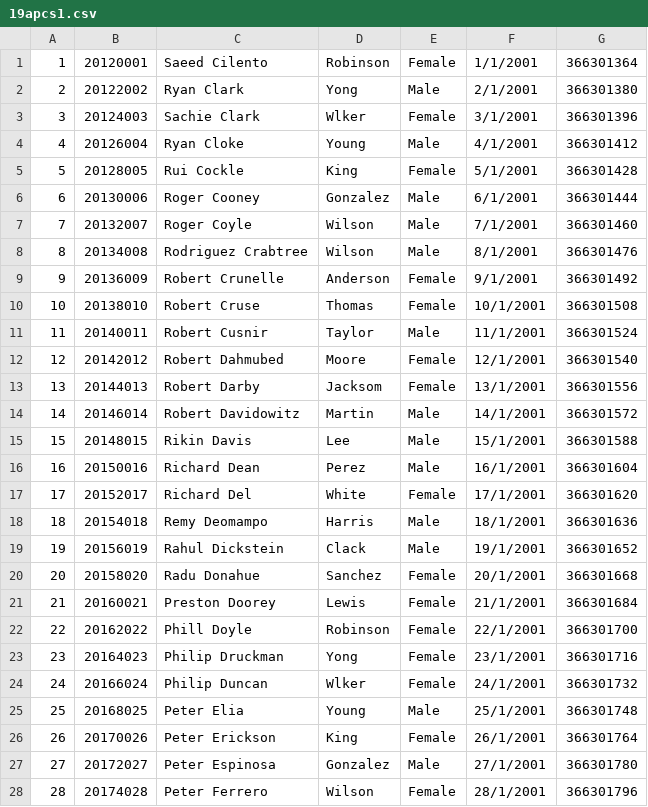
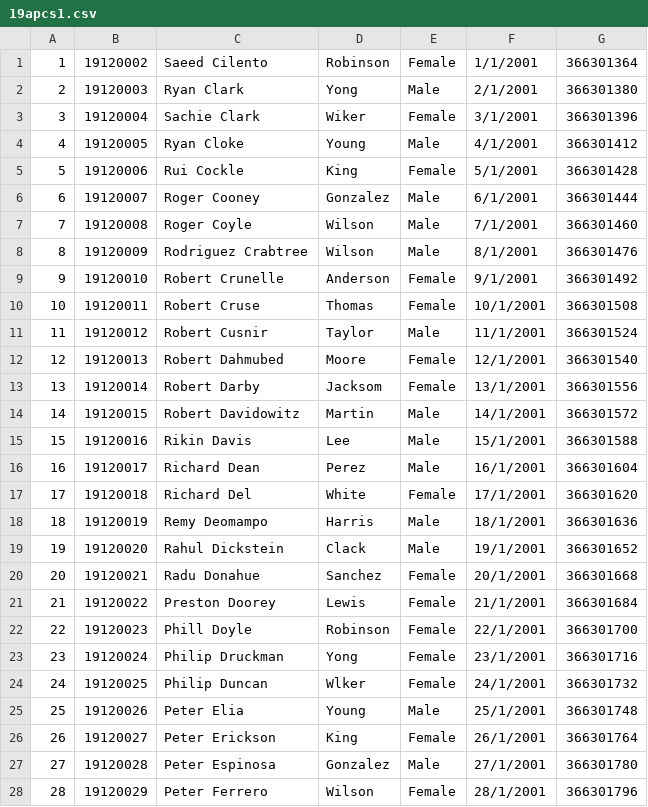
Before and after one commit to DongKat/CourseRegistrationSystem, a CSV file: FinalExamProject/19apcs1.csv, drawn as a sheet; only a part is shown; the diff covers the shown part only.

```diff
--- a/FinalExamProject/19apcs1.csv
+++ b/FinalExamProject/19apcs1.csv
@@ -1,28 +1,28 @@
-1,20120001,Saeed Cilento,Robinson,Female,1/1/2001,366301364
-2,20122002,Ryan Clark,Yong,Male,2/1/2001,366301380
-3,20124003,Sachie Clark,Wlker,Female,3/1/2001,366301396
-4,20126004,Ryan Cloke,Young,Male,4/1/2001,366301412
-5,20128005,Rui Cockle,King,Female,5/1/2001,366301428
-6,20130006,Roger Cooney,Gonzalez,Male,6/1/2001,366301444
-7,20132007,Roger Coyle,Wilson,Male,7/1/2001,366301460
-8,20134008,Rodriguez Crabtree,Wilson,Male,8/1/2001,366301476
-9,20136009,Robert Crunelle,Anderson,Female,9/1/2001,366301492
-10,20138010,Robert Cruse,Thomas,Female,10/1/2001,366301508
-11,20140011,Robert Cusnir,Taylor,Male,11/1/2001,366301524
-12,20142012,Robert Dahmubed,Moore,Female,12/1/2001,366301540
-13,20144013,Robert Darby,Jacksom,Female,13/1/2001,366301556
-14,20146014,Robert Davidowitz,Martin,Male,14/1/2001,366301572
-15,20148015,Rikin Davis,Lee,Male,15/1/2001,366301588
-16,20150016,Richard Dean,Perez,Male,16/1/2001,366301604
-17,20152017,Richard Del,White,Female,17/1/2001,366301620
-18,20154018,Remy Deomampo,Harris,Male,18/1/2001,366301636
-19,20156019,Rahul Dickstein,Clack,Male,19/1/2001,366301652
-20,20158020,Radu Donahue,Sanchez,Female,20/1/2001,366301668
-21,20160021,Preston Doorey,Lewis,Female,21/1/2001,366301684
-22,20162022,Phill Doyle,Robinson,Female,22/1/2001,366301700
-23,20164023,Philip Druckman,Yong,Female,23/1/2001,366301716
-24,20166024,Philip Duncan,Wlker,Female,24/1/2001,366301732
-25,20168025,Peter Elia,Young,Male,25/1/2001,366301748
-26,20170026,Peter Erickson,King,Female,26/1/2001,366301764
-27,20172027,Peter Espinosa,Gonzalez,Male,27/1/2001,366301780
-28,20174028,Peter Ferrero,Wilson,Female,28/1/2001,366301796
+1,19120002,Saeed Cilento,Robinson,Female,1/1/2001,366301364
+2,19120003,Ryan Clark,Yong,Male,2/1/2001,366301380
+3,19120004,Sachie Clark,Wiker,Female,3/1/2001,366301396
+4,19120005,Ryan Cloke,Young,Male,4/1/2001,366301412
+5,19120006,Rui Cockle,King,Female,5/1/2001,366301428
+6,19120007,Roger Cooney,Gonzalez,Male,6/1/2001,366301444
+7,19120008,Roger Coyle,Wilson,Male,7/1/2001,366301460
+8,19120009,Rodriguez Crabtree,Wilson,Male,8/1/2001,366301476
+9,19120010,Robert Crunelle,Anderson,Female,9/1/2001,366301492
+10,19120011,Robert Cruse,Thomas,Female,10/1/2001,366301508
+11,19120012,Robert Cusnir,Taylor,Male,11/1/2001,366301524
+12,19120013,Robert Dahmubed,Moore,Female,12/1/2001,366301540
+13,19120014,Robert Darby,Jacksom,Female,13/1/2001,366301556
+14,19120015,Robert Davidowitz,Martin,Male,14/1/2001,366301572
+15,19120016,Rikin Davis,Lee,Male,15/1/2001,366301588
+16,19120017,Richard Dean,Perez,Male,16/1/2001,366301604
+17,19120018,Richard Del,White,Female,17/1/2001,366301620
+18,19120019,Remy Deomampo,Harris,Male,18/1/2001,366301636
+19,19120020,Rahul Dickstein,Clack,Male,19/1/2001,366301652
+20,19120021,Radu Donahue,Sanchez,Female,20/1/2001,366301668
+21,19120022,Preston Doorey,Lewis,Female,21/1/2001,366301684
+22,19120023,Phill Doyle,Robinson,Female,22/1/2001,366301700
+23,19120024,Philip Druckman,Yong,Female,23/1/2001,366301716
+24,19120025,Philip Duncan,Wlker,Female,24/1/2001,366301732
+25,19120026,Peter Elia,Young,Male,25/1/2001,366301748
+26,19120027,Peter Erickson,King,Female,26/1/2001,366301764
+27,19120028,Peter Espinosa,Gonzalez,Male,27/1/2001,366301780
+28,19120029,Peter Ferrero,Wilson,Female,28/1/2001,366301796
```
Also changed, not shown: 22 edited cells elsewhere in this file, FinalExamProject/17apcs1.csv, FinalExamProject/19apcs2.csv, 3 other files.
